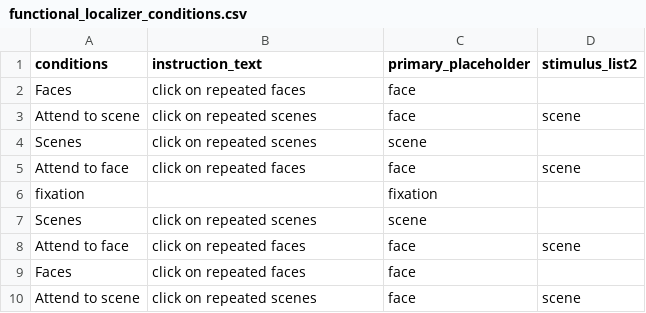
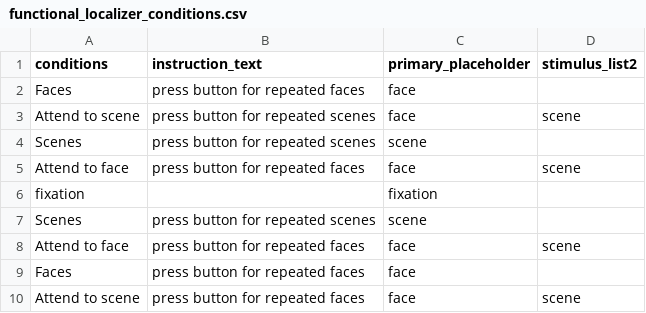
Before and after one commit to cdla-archive/MIT-fouse_paradigm, a CSV file: conditions/functional_localizer_conditions.csv, drawn as a sheet.

```diff
--- a/conditions/functional_localizer_conditions.csv
+++ b/conditions/functional_localizer_conditions.csv
@@ -1,10 +1,10 @@
 conditions,instruction_text,primary_placeholder,stimulus_list2
-Faces,click on repeated faces,face,
-Attend to scene,click on repeated scenes,face,scene
-Scenes,click on repeated scenes,scene,
-Attend to face,click on repeated faces,face,scene
+Faces,press button for repeated faces,face,
+Attend to scene,press button for repeated scenes,face,scene
+Scenes,press button for repeated scenes,scene,
+Attend to face,press button for repeated faces,face,scene
 fixation,,fixation,
-Scenes,click on repeated scenes,scene,
-Attend to face,click on repeated faces,face,scene
-Faces,click on repeated faces,face,
-Attend to scene,click on repeated scenes,face,scene
+Scenes,press button for repeated scenes,scene,
+Attend to face,press button for repeated faces,face,scene
+Faces,press button for repeated faces,face,
+Attend to scene,press button for repeated faces,face,scene
```
Also changed, not shown: 9 other files.
